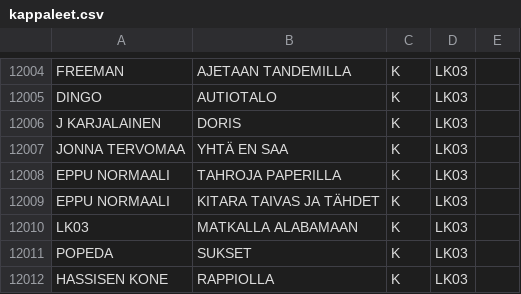
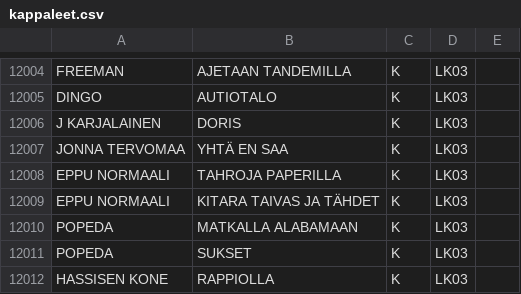
Before and after one commit to LamminHovi/Karaokelista, a CSV file: kappaleet.csv, drawn as a sheet; only a part is shown, gaps mark what is left out; the diff covers the shown part only.

```diff
--- a/kappaleet.csv
+++ b/kappaleet.csv
@@ -12009,3 +12009,3 @@ EPPU NORMAALI,TAHROJA PAPERILLA,K,LK03,
 EPPU NORMAALI,KITARA TAIVAS JA TÄHDET,K,LK03,
-LK03,MATKALLA ALABAMAAN,K,LK03,
+POPEDA,MATKALLA ALABAMAAN,K,LK03,
 POPEDA,SUKSET,K,LK03,
```
Also changed, not shown: 2 removed rows and 7 edited cells elsewhere in this file.
